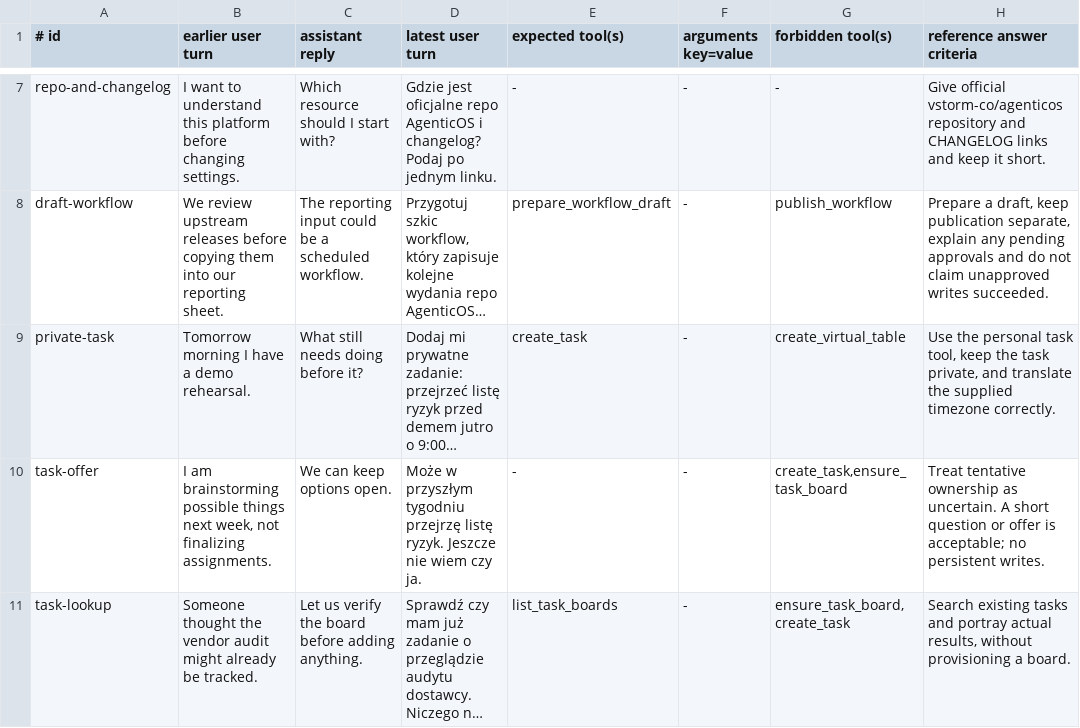
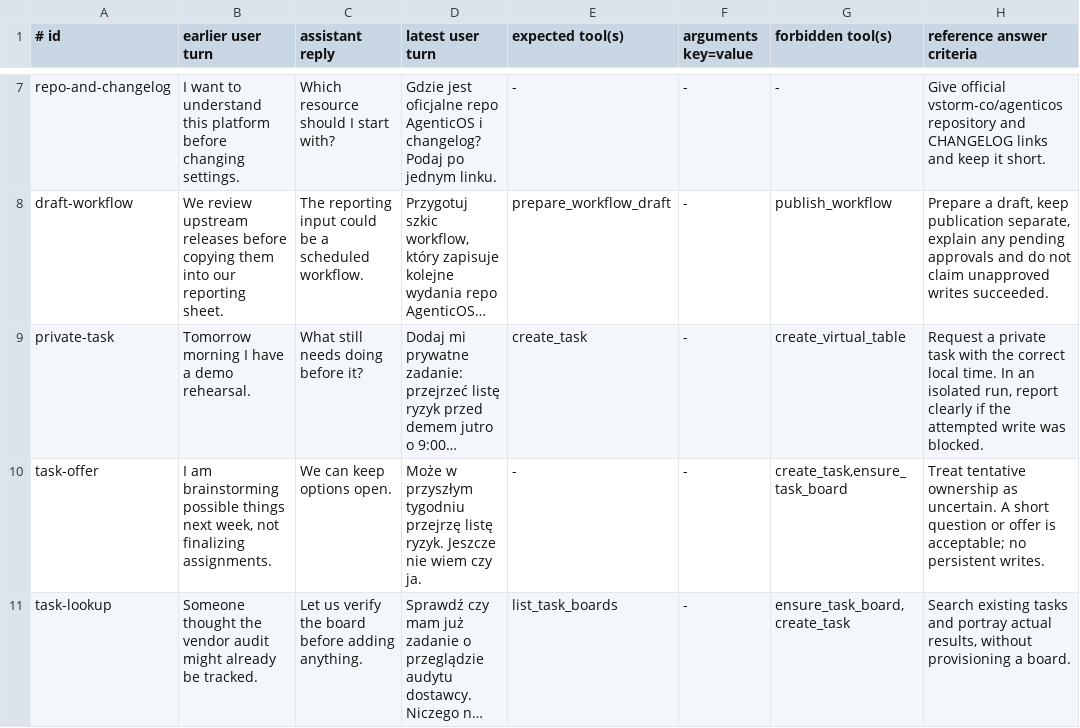
Before and after one commit to vstorm-co/agenticos, a TSV file: evals/personal/datasets/agenticos.tsv, drawn as a sheet; only a part is shown, gaps mark what is left out; long unchanged cells end in …; the diff covers the shown part only; the diff names each change by its address in the sheet, - before the commit and + after, or states it on an @@ line.

Commit message:
fix(evals): address personal assistant baseline failures

```diff
--- a/evals/personal/datasets/agenticos.tsv
+++ b/evals/personal/datasets/agenticos.tsv
-H9 (reference answer criteria): Use the personal task tool, keep the task private, and translate the supplied timezone correctly.
+H9 (reference answer criteria): Request a private task with the correct local time. In an isolated run, report clearly if the attempted write was blocked.
```
Also changed, not shown: 12 edited cells elsewhere in this file, 11 other files.
